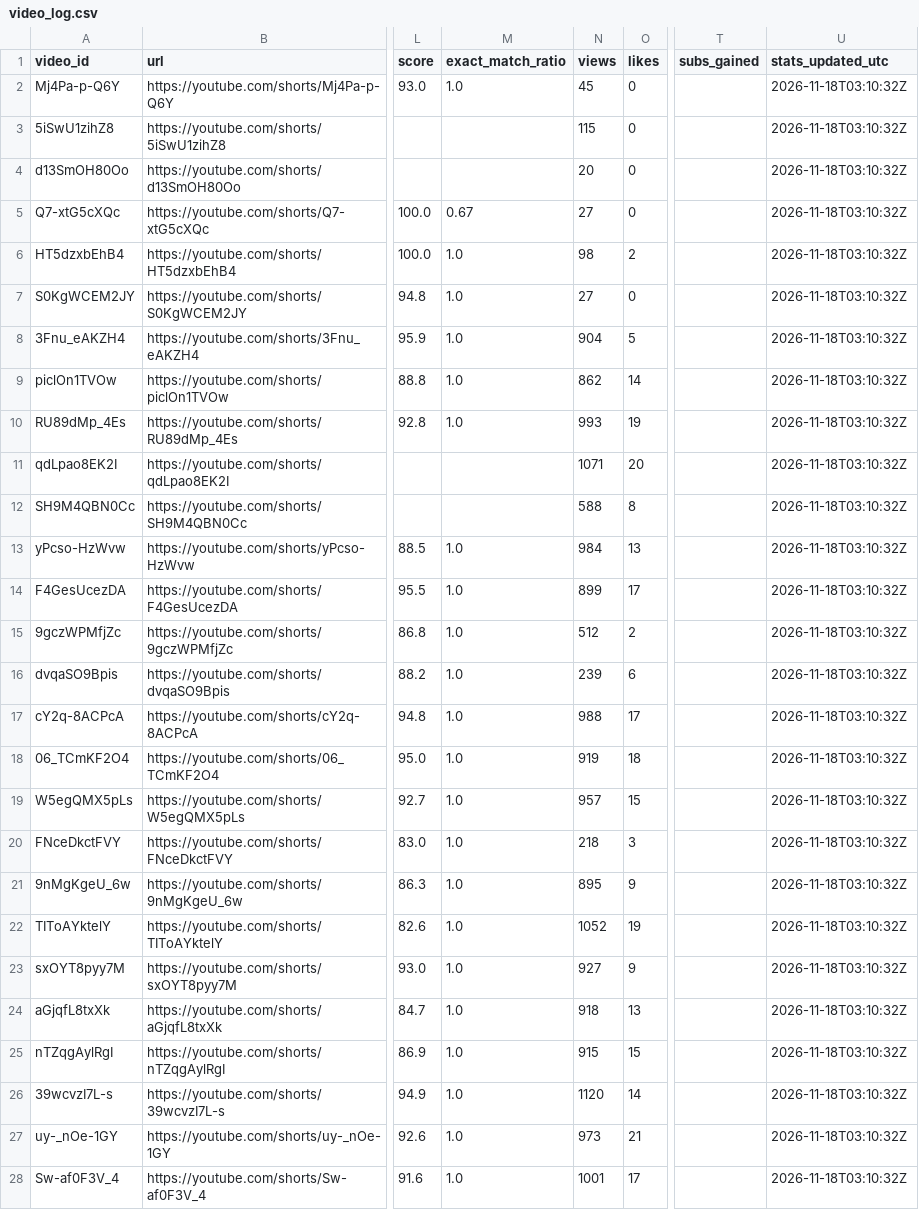
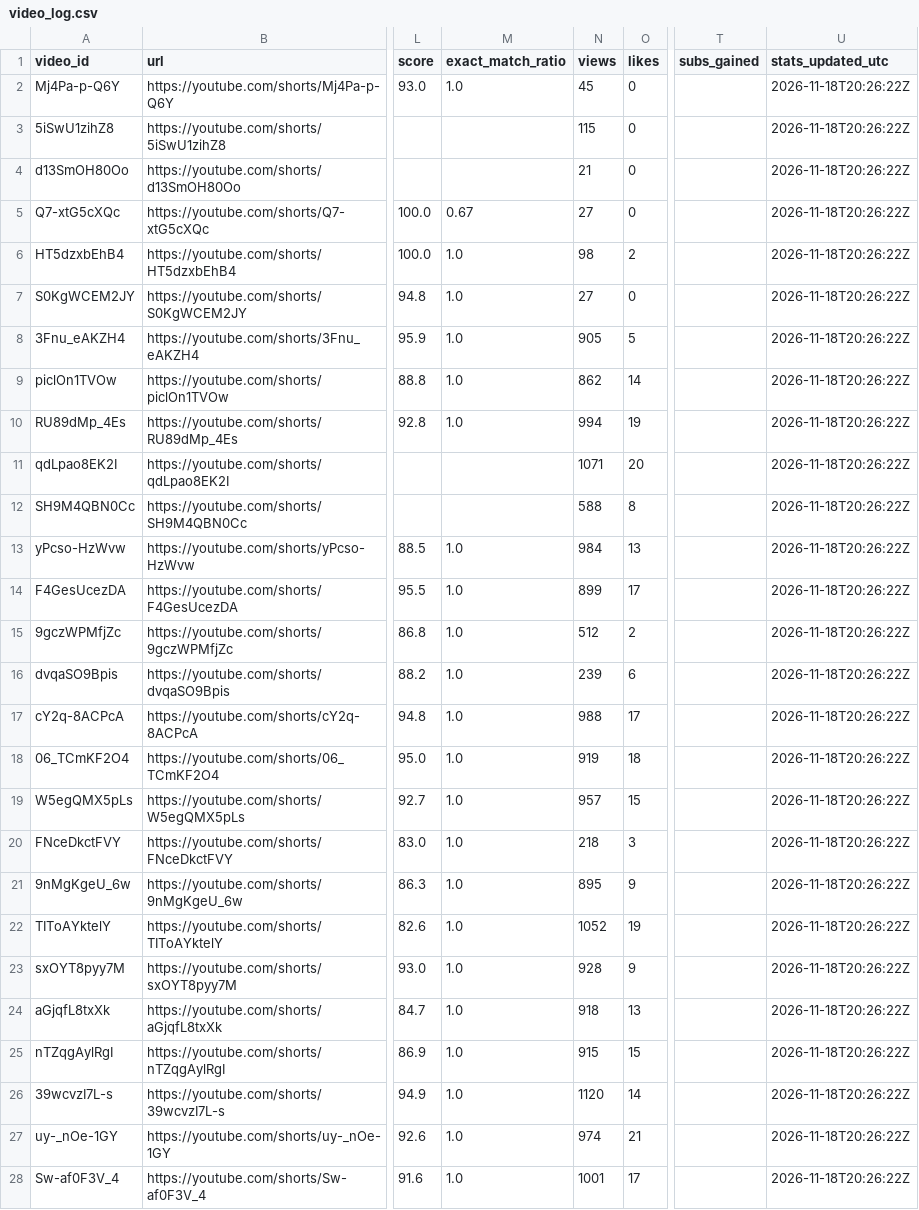
Before and after one commit to Mezfer/tom-shorts, a CSV file: video_log.csv, drawn as a sheet; only a part is shown, gaps mark what is left out; the diff covers the shown part only; the diff names each change by its address in the sheet, - before the commit and + after, or states it on an @@ line.

```diff
--- a/video_log.csv
+++ b/video_log.csv
-U2:U28 (stats_updated_utc): 2026-11-18T03:10:32Z
+U2:U28 (stats_updated_utc): 2026-11-18T20:26:22Z
-N4 (views): 20
+N4 (views): 21
-N8 (views): 904
+N8 (views): 905
-N10 (views): 993
+N10 (views): 994
-N23 (views): 927
+N23 (views): 928
-N27 (views): 973
+N27 (views): 974
```
Also changed, not shown: 1 added row and 58 edited cells elsewhere in this file, 6 other files.
